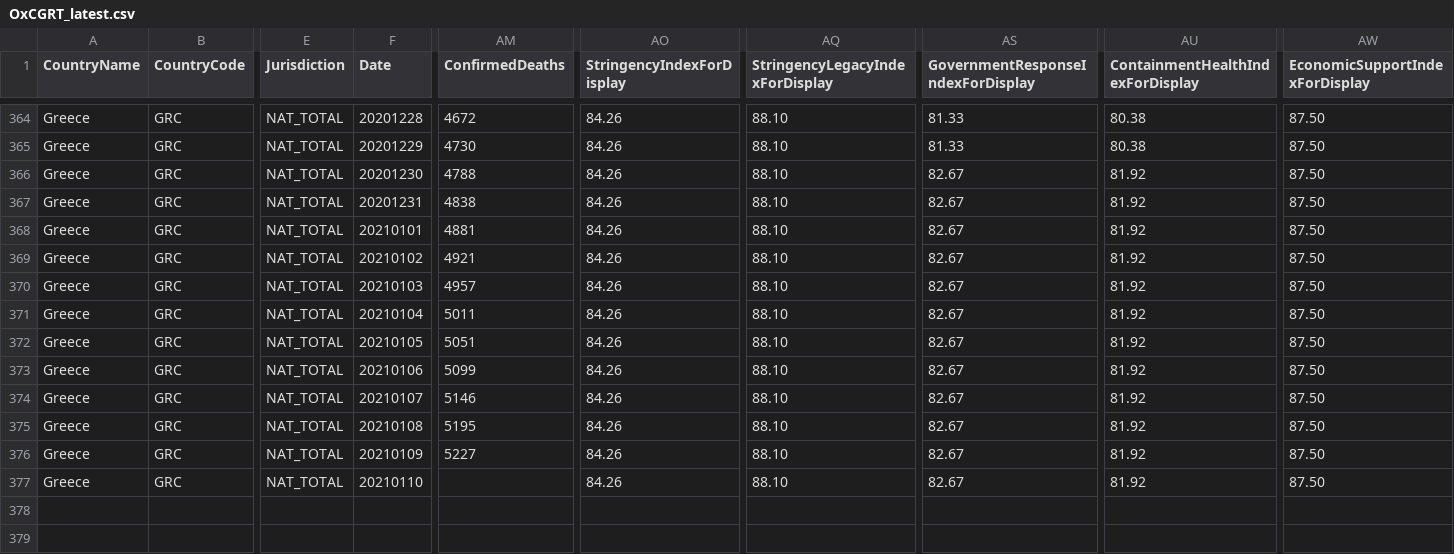
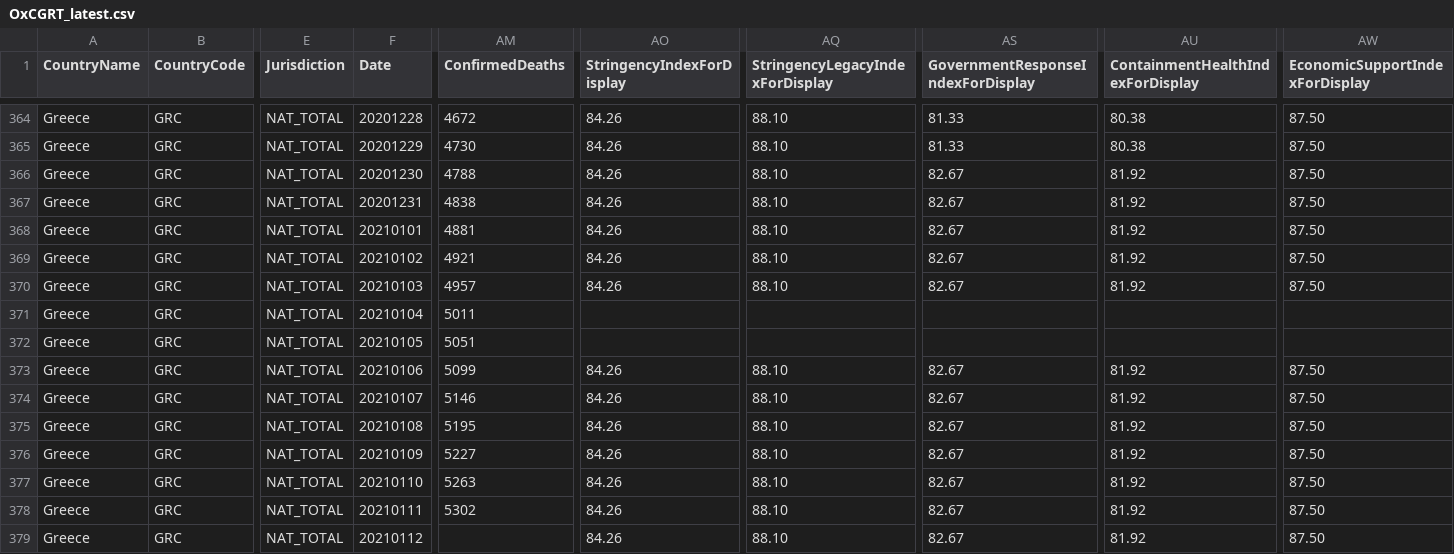
Before and after one commit to akritiko/covid19gr, a CSV file: data/csv/OxCGRT_latest.csv, drawn as a sheet; only a part is shown, gaps mark what is left out; addresses are those after the commit; rows hold the shown columns only; the diff names each change by its address in the sheet, - before the commit and + after, or states it on an @@ line.

```diff
--- a/data/csv/OxCGRT_latest.csv
+++ b/data/csv/OxCGRT_latest.csv
-AO371:AO372 (StringencyIndexForDisplay): 84.26
+AO371:AO372 (StringencyIndexForDisplay): (empty)
-AQ371:AQ372 (StringencyLegacyIndexForDisplay): 88.10
+AQ371:AQ372 (StringencyLegacyIndexForDisplay): (empty)
-AS371:AS372: 82.67
+AS371:AS372: (empty)
-AU371:AU372 (ContainmentHealthIndexForDisplay): 81.92
+AU371:AU372 (ContainmentHealthIndexForDisplay): (empty)
-AW371:AW372 (EconomicSupportIndexForDisplay): 87.50
+AW371:AW372 (EconomicSupportIndexForDisplay): (empty)
+row 377: Greece | GRC | NAT_TOTAL | 20210110 | 5263 | 84.26 | 88.10 | 82.67 | 81.92 | 87.50
+row 378: Greece | GRC | NAT_TOTAL | 20210111 | 5302 | 84.26 | 88.10 | 82.67 | 81.92 | 87.50
-F379 (Date): 20210110
+F379 (Date): 20210112
```
Also changed, not shown: data/csv/2020_GR_Region_Mobility_Report.csv, data/csv/apple_mobility_report.csv, 29 other files.
